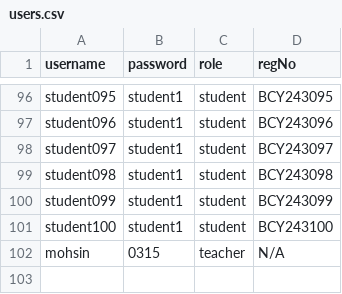
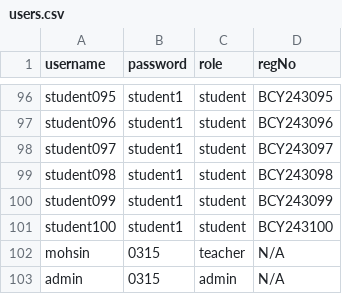
Before and after one commit to Mohsin-Rasul/UniversityPortal, a CSV file: data/users.csv, drawn as a sheet; only a part is shown, gaps mark what is left out; the diff names each change by its address in the sheet, - before the commit and + after, or states it on an @@ line.

Commit message:
Admin Portal

```diff
--- a/data/users.csv
+++ b/data/users.csv
+row 103: admin | 0315 | admin | N/A
```
Also changed, not shown: 11 other files.
